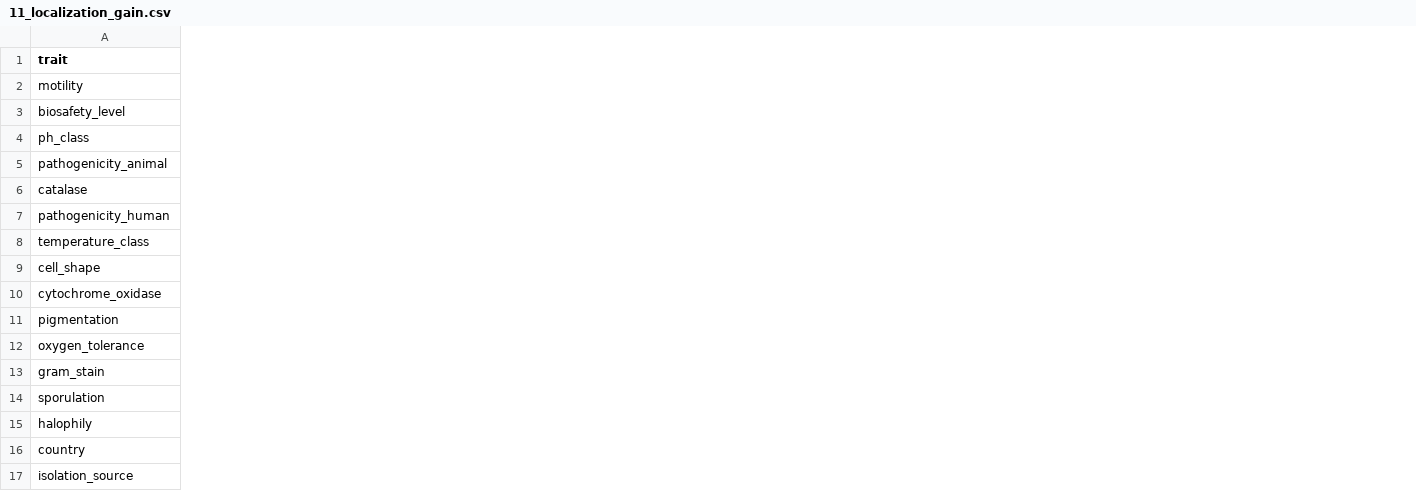
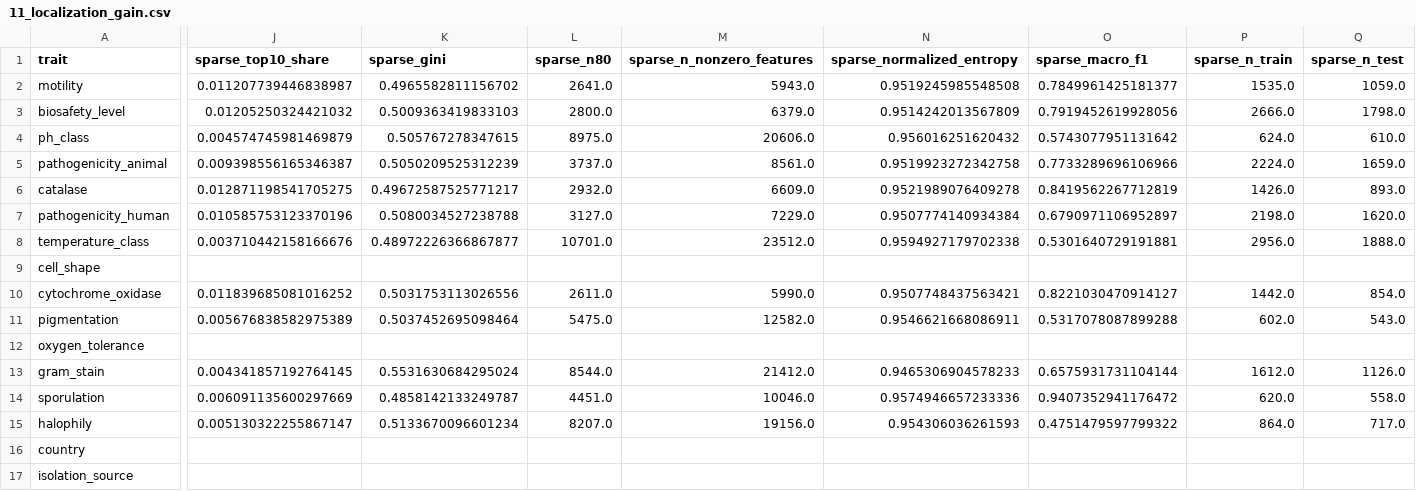
Before and after one commit to miyu-horiuchi/microbe-foundation, a CSV file: paper/tables/11_localization_gain.csv, drawn as a sheet; only a part is shown, gaps mark what is left out; the diff covers the shown part only; the diff names each change by its address in the sheet, - before the commit and + after, or states it on an @@ line.

```diff
--- a/paper/tables/11_localization_gain.csv
+++ b/paper/tables/11_localization_gain.csv
+column J (sparse_top10_share), rows 2-15: 0.011207739446838987 | 0.01205250324421032 | 0.004574745981469879 | 0.009398556165346387 | 0.012871198541705275 | 0.010585753123370196 | 0.003710442158166676 |  | 0.011839685081016252 | 0.005676838582975389 |  | 0.004341857192764145 | 0.006091135600297669 | 0.005130322255867147
+column K (sparse_gini), rows 2-15: 0.4965582811156702 | 0.5009363419833103 | 0.505767278347615 | 0.5050209525312239 | 0.49672587525771217 | 0.5080034527238788 | 0.48972226366867877 |  | 0.5031753113026556 | 0.5037452695098464 |  | 0.5531630684295024 | 0.4858142133249787 | 0.5133670096601234
+column L (sparse_n80), rows 2-15: 2641.0 | 2800.0 | 8975.0 | 3737.0 | 2932.0 | 3127.0 | 10701.0 |  | 2611.0 | 5475.0 |  | 8544.0 | 4451.0 | 8207.0
+column M (sparse_n_nonzero_features), rows 2-15: 5943.0 | 6379.0 | 20606.0 | 8561.0 | 6609.0 | 7229.0 | 23512.0 |  | 5990.0 | 12582.0 |  | 21412.0 | 10046.0 | 19156.0
+column N (sparse_normalized_entropy), rows 2-15: 0.9519245985548508 | 0.9514242013567809 | 0.956016251620432 | 0.9519923272342758 | 0.9521989076409278 | 0.9507774140934384 | 0.9594927179702338 |  | 0.9507748437563421 | 0.9546621668086911 |  | 0.9465306904578233 | 0.9574946657233336 | 0.954306036261593
+column O (sparse_macro_f1), rows 2-15: 0.7849961425181377 | 0.7919452619928056 | 0.5743077951131642 | 0.7733289696106966 | 0.8419562267712819 | 0.6790971106952897 | 0.5301640729191881 |  | 0.8221030470914127 | 0.5317078087899288 |  | 0.6575931731104144 | 0.9407352941176472 | 0.4751479597799322
+column P (sparse_n_train), rows 2-15: 1535.0 | 2666.0 | 624.0 | 2224.0 | 1426.0 | 2198.0 | 2956.0 |  | 1442.0 | 602.0 |  | 1612.0 | 620.0 | 864.0
+column Q (sparse_n_test), rows 2-15: 1059.0 | 1798.0 | 610.0 | 1659.0 | 893.0 | 1620.0 | 1888.0 |  | 854.0 | 543.0 |  | 1126.0 | 558.0 | 717.0
```
Also changed, not shown: 4 added columns elsewhere in this file, 7 other files.
